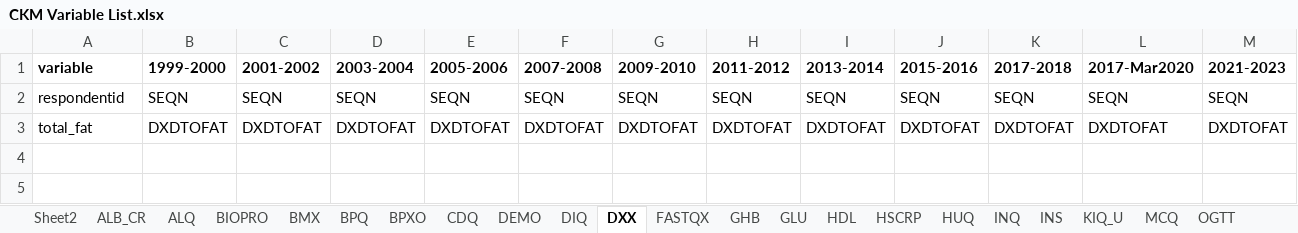
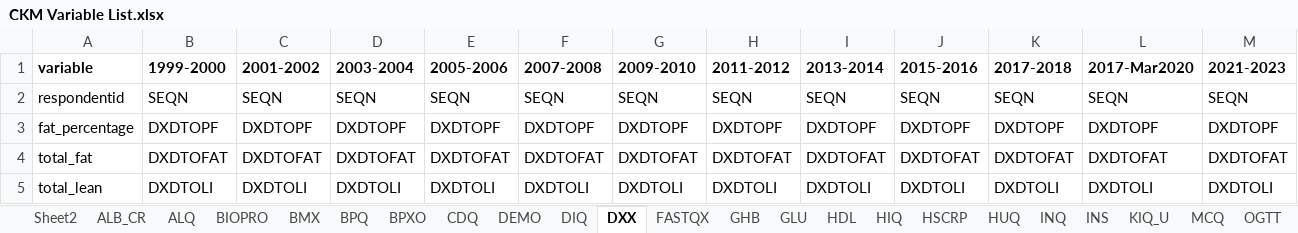
Before and after one commit to jvargh7/nhanes_ckm, an Excel workbook: data/CKM Variable List.xlsx, sheet DXX, drawn as a sheet; values as stored, in another font and other column widths than the file's, no borders; the diff names each change by its address in the sheet, - before the commit and + after, or states it on an @@ line.

```diff
--- a/data/CKM Variable List.xlsx (sheet DXX)
+++ b/data/CKM Variable List.xlsx (sheet DXX)
+sheet tab: HIQ
+row 3: fat_percentage | DXDTOPF | DXDTOPF | DXDTOPF | DXDTOPF | DXDTOPF | DXDTOPF | DXDTOPF | DXDTOPF | DXDTOPF | DXDTOPF | DXDTOPF | DXDTOPF
+row 5: total_lean | DXDTOLI | DXDTOLI | DXDTOLI | DXDTOLI | DXDTOLI | DXDTOLI | DXDTOLI | DXDTOLI | DXDTOLI | DXDTOLI | DXDTOLI | DXDTOLI
```
Also changed, not shown: sheet BIOPRO, sheet DIQ, 21 other files.
